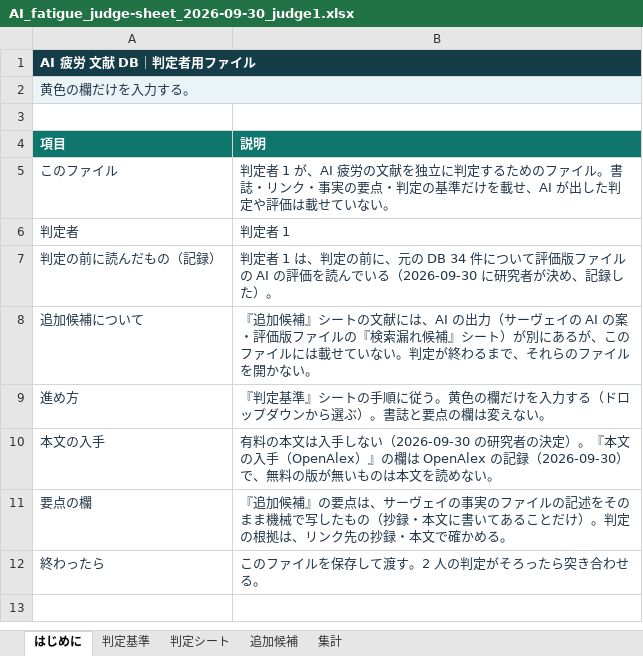
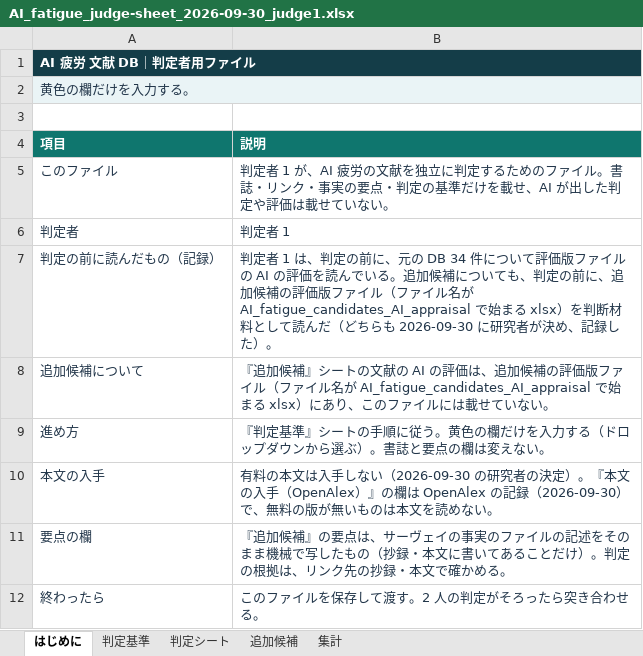
Before and after one commit to mikotomiura/GSE-prototype, an Excel workbook: .steering/20260930-ai-fatigue-judge-file/archive/judge/AI_fatigue_judge-sheet_2026-09-30_judge1.xlsx, sheet はじめに, drawn as a sheet; values as stored, in another font and other column widths than the file's, no borders; the diff names each change by its address in the sheet, - before the commit and + after, or states it on an @@ line.

```diff
--- a/.steering/20260930-ai-fatigue-judge-file/archive/judge/AI_fatigue_judge-sheet_2026-09-30_judge1.xlsx (sheet はじめに)
+++ b/.steering/20260930-ai-fatigue-judge-file/archive/judge/AI_fatigue_judge-sheet_2026-09-30_judge1.xlsx (sheet はじめに)
-B7 (説明): …んでいる（2026-09-30 に研究…
+B7 (説明): …んでいる。追加候補についても、判定の前に、追加候補の評価版ファイル（ファイル名が AI_fatigue_candidates_AI_appraisal で始まる xlsx）を判断材料として読んだ（どちらも 2026-09-30 に研究…
-B8 (説明): …トの文献には、AI の出力（サーヴェイの AI の案・評価版ファイルの『検索漏れ候補』シート）が別にあるが、このファイルには載せていない。判定が終わるまで、それらのファイルを開かない。
+B8 (説明): …トの文献の AI の評価は、追加候補の評価版ファイル（ファイル名が AI_fatigue_candidates_AI_appraisal で始まる xlsx）にあり、このファイルには載せていない。
```
Also changed, not shown: sheet 追加候補, sheet 集計, 16 other files.
